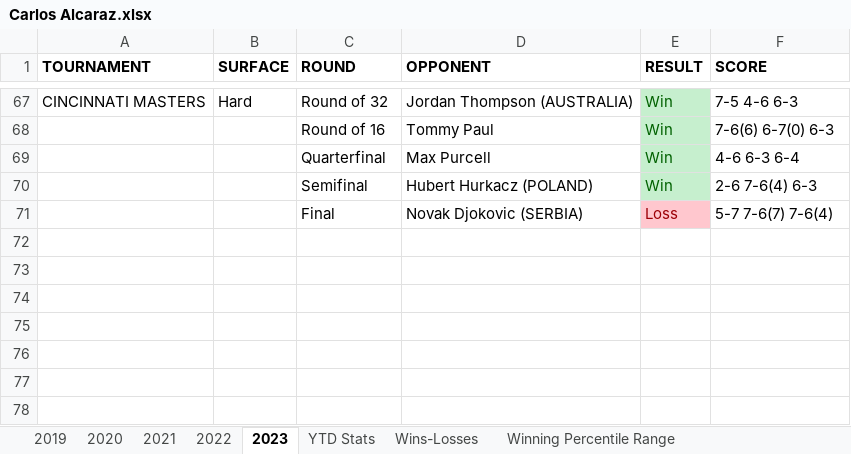
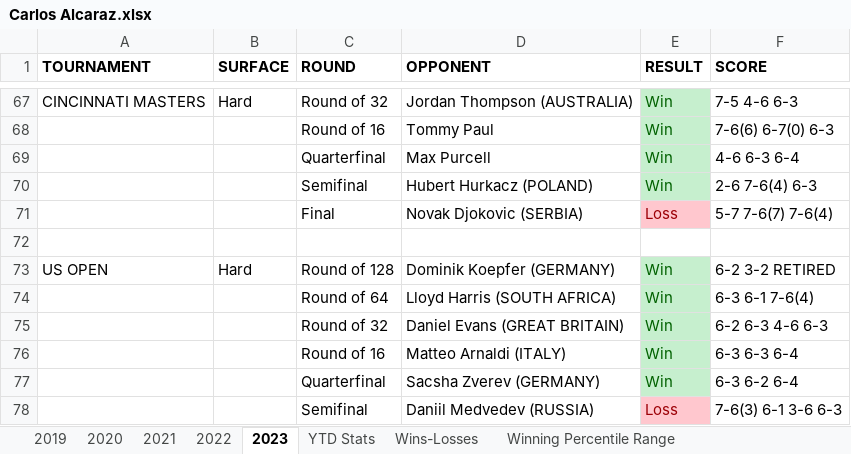
Before and after one commit to soumyavajjhala/soumyavajjhala.github.io, an Excel workbook: Tennis/ATP Tour/Carlos Alcaraz.xlsx, sheet 2023, drawn as a sheet; only a part is shown, gaps mark what is left out; values as stored, in another font and other column widths than the file's, no borders; the diff names each change by its address in the sheet, - before the commit and + after, or states it on an @@ line.

Commit message:
Update tennis

```diff
--- a/Tennis/ATP Tour/Carlos Alcaraz.xlsx (sheet 2023)
+++ b/Tennis/ATP Tour/Carlos Alcaraz.xlsx (sheet 2023)
+row 72: (empty)
+row 73: US OPEN | Hard | Round of 128 | Dominik Koepfer (GERMANY) | Win | 6-2 3-2 RETIRED
+row 74:  |  | Round of 64 | Lloyd Harris (SOUTH AFRICA) | Win | 6-3 6-1 7-6(4)
+row 75:  |  | Round of 32 | Daniel Evans (GREAT BRITAIN) | Win | 6-2 6-3 4-6 6-3
+row 76:  |  | Round of 16 | Matteo Arnaldi (ITALY) | Win | 6-3 6-3 6-4
+row 77:  |  | Quarterfinal | Sacsha Zverev (GERMANY) | Win | 6-3 6-2 6-4
+row 78:  |  | Semifinal | Daniil Medvedev (RUSSIA) | Loss | 7-6(3) 6-1 3-6 6-3
```
Also changed, not shown: sheet YTD Stats, charts or pictures, Tennis/ATP Tour/ATP YTD Winning Percentile Range Leaderboad.xlsx.
